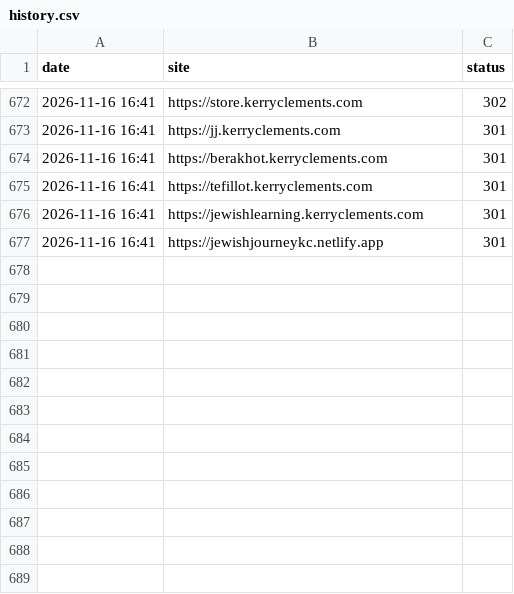
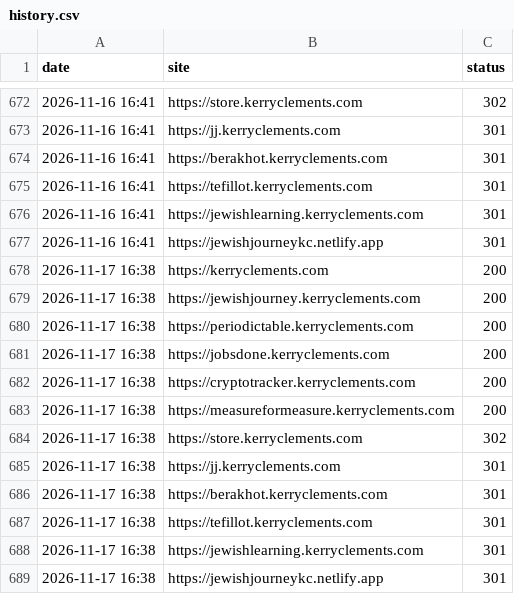
Before and after one commit to KerryCX/site-ops, a CSV file: history.csv, drawn as a sheet; only a part is shown, gaps mark what is left out.

```diff
--- a/history.csv
+++ b/history.csv
@@ -677 +677,13 @@ date,site,status
 2026-11-16 16:41,https://jewishjourneykc.netlify.app,301
+2026-11-17 16:38,https://kerryclements.com,200
+2026-11-17 16:38,https://jewishjourney.kerryclements.com,200
+2026-11-17 16:38,https://periodictable.kerryclements.com,200
+2026-11-17 16:38,https://jobsdone.kerryclements.com,200
+2026-11-17 16:38,https://cryptotracker.kerryclements.com,200
+2026-11-17 16:38,https://measureformeasure.kerryclements.com,200
+2026-11-17 16:38,https://store.kerryclements.com,302
+2026-11-17 16:38,https://jj.kerryclements.com,301
+2026-11-17 16:38,https://berakhot.kerryclements.com,301
+2026-11-17 16:38,https://tefillot.kerryclements.com,301
+2026-11-17 16:38,https://jewishlearning.kerryclements.com,301
+2026-11-17 16:38,https://jewishjourneykc.netlify.app,301
```
